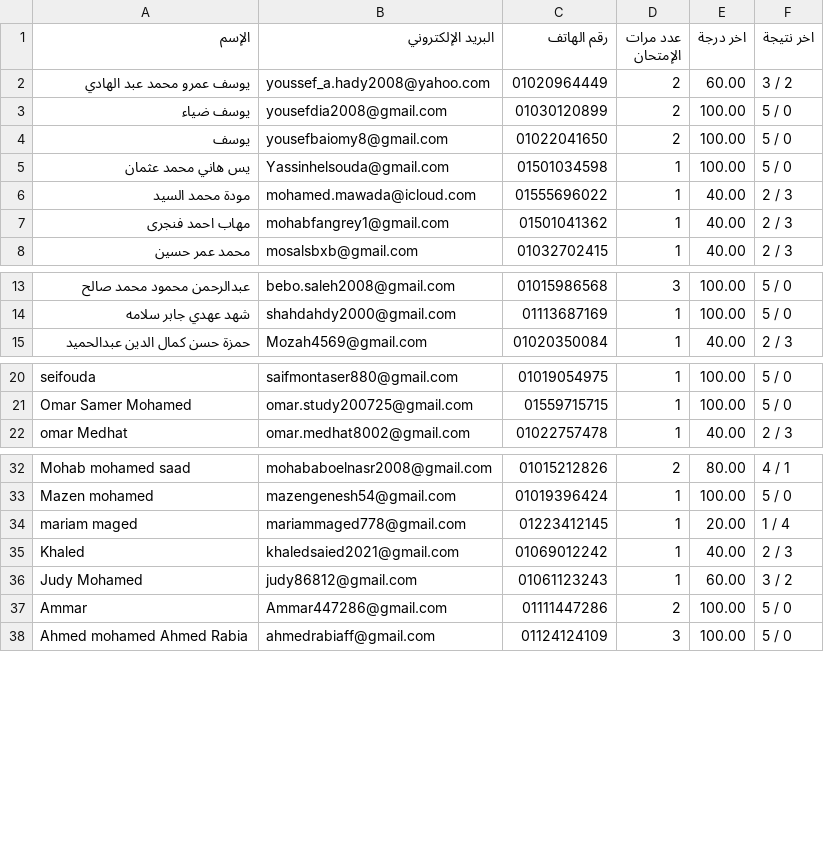
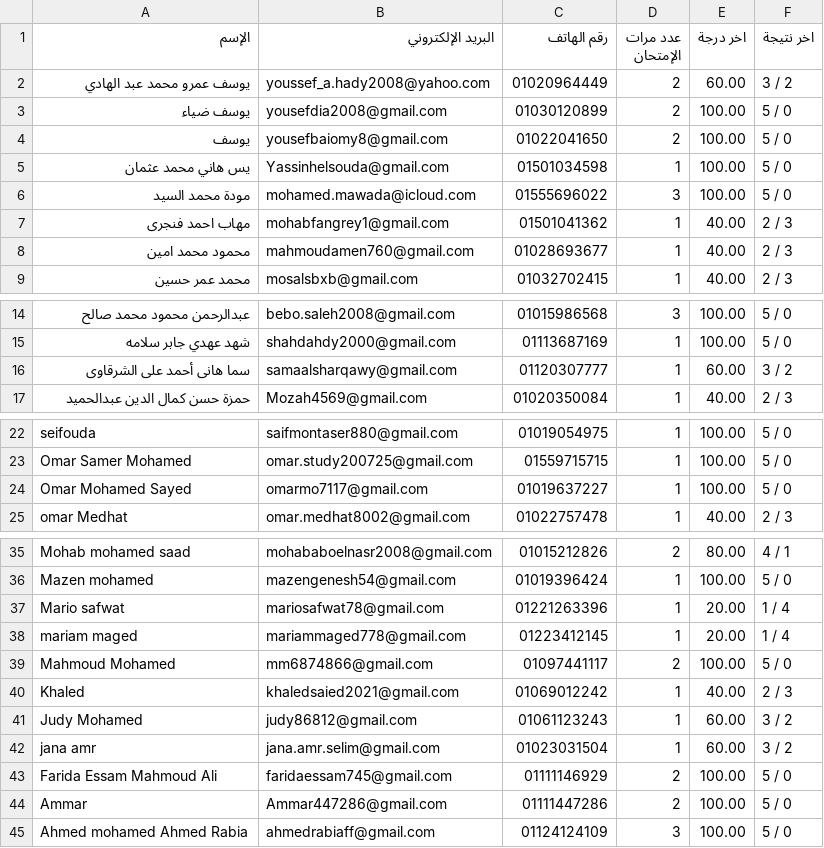
Before and after one commit to Harvovich/Marks-csv, a CSV file: 3sci.csv, drawn as a sheet; only a part is shown, gaps mark what is left out.

```diff
--- a/3sci.csv
+++ b/3sci.csv
@@ -5,4 +5,5 @@
 "يس هاني محمد عثمان","Yassinhelsouda@gmail.com","01501034598","1","100.00","5 / 0"
-"مودة محمد السيد","mohamed.mawada@icloud.com","01555696022","1","40.00","2 / 3"
+"مودة محمد السيد","mohamed.mawada@icloud.com","01555696022","3","100.00","5 / 0"
 "مهاب احمد فنجرى","mohabfangrey1@gmail.com","01501041362","1","40.00","2 / 3"
+"محمود محمد امين","mahmoudamen760@gmail.com","01028693677","1","40.00","2 / 3"
 "محمد عمر حسين","mosalsbxb@gmail.com","01032702415","1","40.00","2 / 3"
@@ -14,2 +15,3 @@
 "شهد عهدي جابر سلامه","shahdahdy2000@gmail.com","01113687169","1","100.00","5 / 0"
+"سما هانى أحمد على الشرقاوى","samaalsharqawy@gmail.com","01120307777","1","60.00","3 / 2"
 "حمزة حسن كمال الدين عبدالحميد","Mozah4569@gmail.com","01020350084","1","40.00","2 / 3"
@@ -21,2 +23,3 @@
 "Omar Samer Mohamed","omar.study200725@gmail.com","01559715715","1","100.00","5 / 0"
+"Omar Mohamed Sayed","omarmo7117@gmail.com","01019637227","1","100.00","5 / 0"
 "omar Medhat","omar.medhat8002@gmail.com","01022757478","1","40.00","2 / 3"
@@ -33,5 +36,9 @@
 "Mazen mohamed","mazengenesh54@gmail.com","01019396424","1","100.00","5 / 0"
+"Mario safwat","mariosafwat78@gmail.com","01221263396","1","20.00","1 / 4"
 "mariam maged","mariammaged778@gmail.com","01223412145","1","20.00","1 / 4"
+"Mahmoud Mohamed","mm6874866@gmail.com","01097441117","2","100.00","5 / 0"
 "Khaled","khaledsaied2021@gmail.com","01069012242","1","40.00","2 / 3"
 "Judy Mohamed","judy86812@gmail.com","01061123243","1","60.00","3 / 2"
+"jana amr","jana.amr.selim@gmail.com","01023031504","1","60.00","3 / 2"
+"Farida Essam Mahmoud Ali","faridaessam745@gmail.com","01111146929","2","100.00","5 / 0"
 "Ammar","Ammar447286@gmail.com","01111447286","2","100.00","5 / 0"
```
